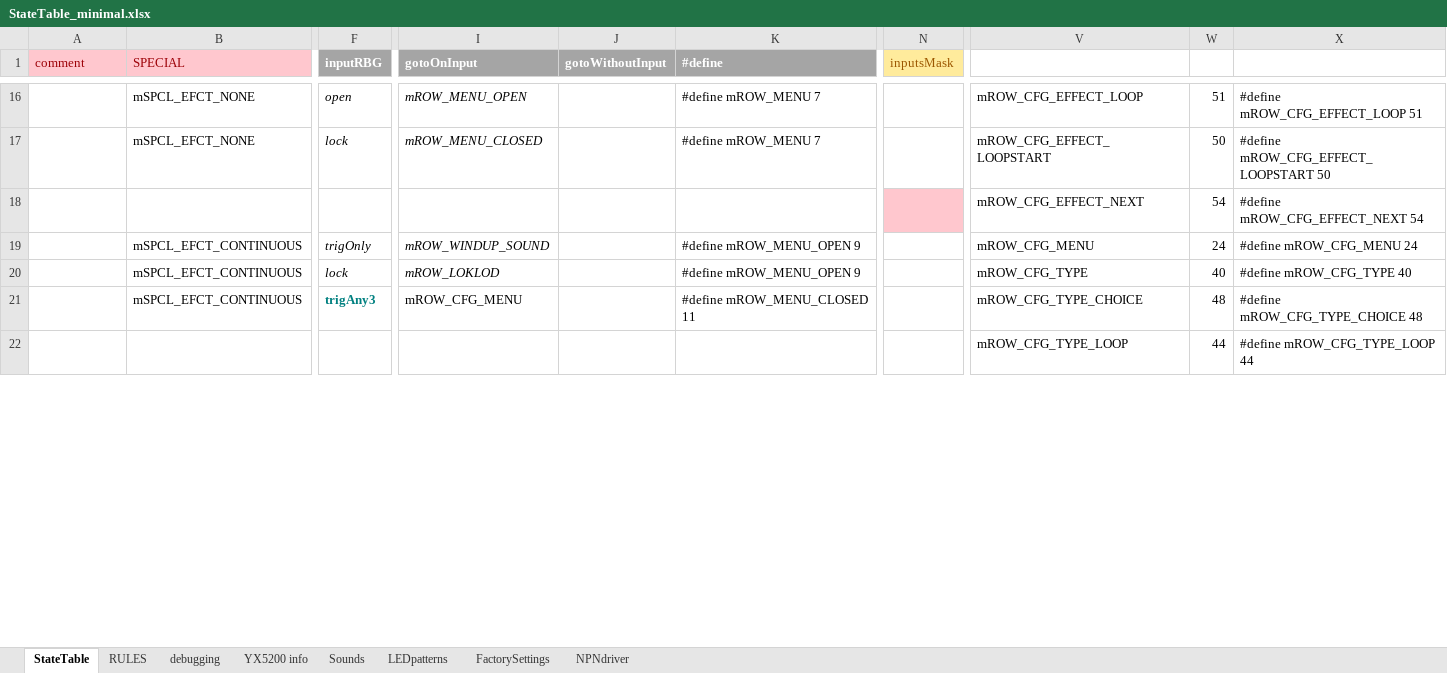
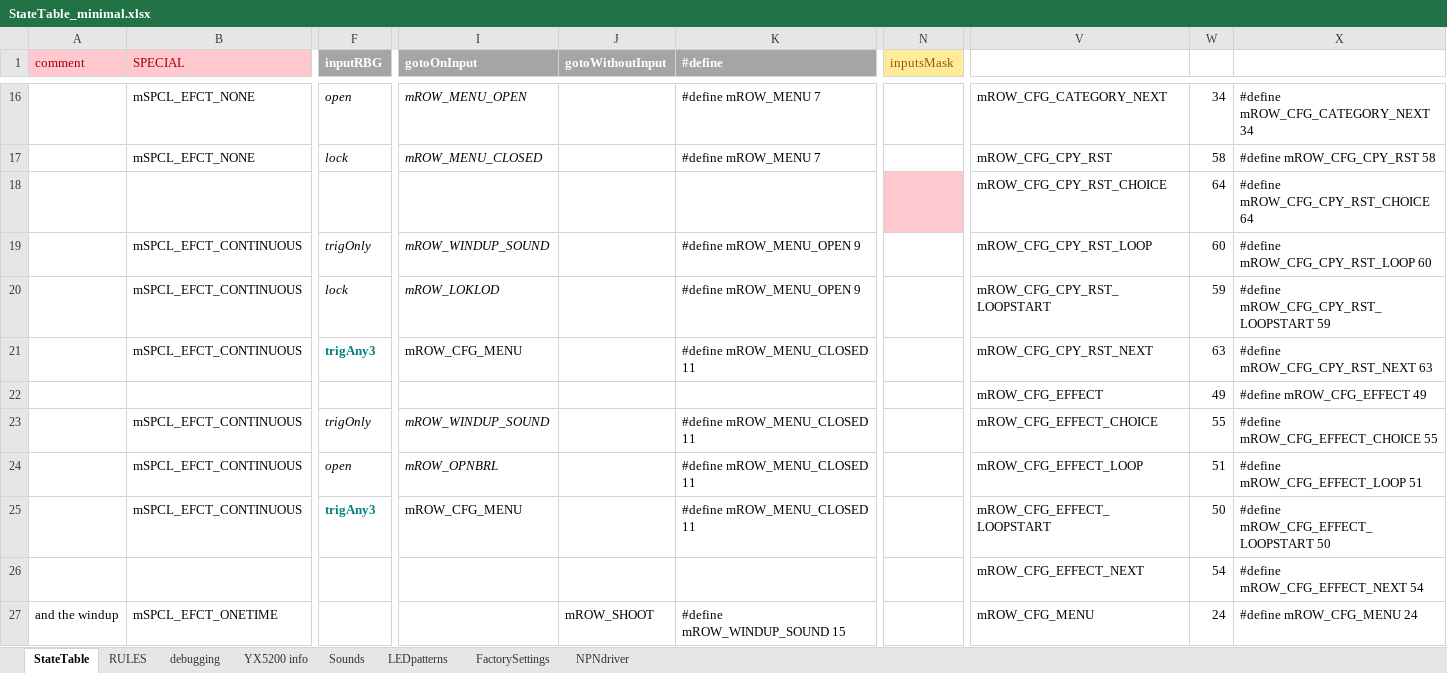
Before and after one commit to Mark-MDO47/RubberBandGun, an Excel workbook: RBG_arduino/StateTable_minimal.xlsx, sheet StateTable, drawn as a sheet; only a part is shown, gaps mark what is left out; the shorter side is filled out with more unchanged rows; values as stored, in another font and other column widths than the file's, no borders; removed rows and columns are numbered as before the commit, all else as after; rows hold the shown columns only; the diff covers the shown part only; the diff names each change by its address in the sheet, - before the commit and + after, or states it on an @@ line.

```diff
--- a/RBG_arduino/StateTable_minimal.xlsx (sheet StateTable)
+++ b/RBG_arduino/StateTable_minimal.xlsx (sheet StateTable)
-V16: mROW_CFG_EFFECT_LOOP
+V16: mROW_CFG_CATEGORY_NEXT
-W16: 51
+W16: 34
-X16: #define mROW_CFG_EFFECT_LOOP 51
+X16: #define mROW_CFG_CATEGORY_NEXT 34
-V17: mROW_CFG_EFFECT_LOOPSTART
+V17: mROW_CFG_CPY_RST
-W17: 50
+W17: 58
-X17: #define mROW_CFG_EFFECT_LOOPSTART 50
+X17: #define mROW_CFG_CPY_RST 58
+row 18:  |  |  |  |  |  |  | mROW_CFG_CPY_RST_CHOICE | 64 | #define mROW_CFG_CPY_RST_CHOICE 64
+row 19:  | mSPCL_EFCT_CONTINUOUS | trigOnly | mROW_WINDUP_SOUND |  | #define mROW_MENU_OPEN 9 |  | mROW_CFG_CPY_RST_LOOP | 60 | #define mROW_CFG_CPY_RST_LOOP 60
+row 20:  | mSPCL_EFCT_CONTINUOUS | lock | mROW_LOKLOD |  | #define mROW_MENU_OPEN 9 |  | mROW_CFG_CPY_RST_LOOPSTART | 59 | #define mROW_CFG_CPY_RST_LOOPSTART 59
+row 21:  | mSPCL_EFCT_CONTINUOUS | trigAny3 | mROW_CFG_MENU |  | #define mROW_MENU_CLOSED 11 |  | mROW_CFG_CPY_RST_NEXT | 63 | #define mROW_CFG_CPY_RST_NEXT 63
+row 22:  |  |  |  |  |  |  | mROW_CFG_EFFECT | 49 | #define mROW_CFG_EFFECT 49
+row 23:  | mSPCL_EFCT_CONTINUOUS | trigOnly | mROW_WINDUP_SOUND |  | #define mROW_MENU_CLOSED 11 |  | mROW_CFG_EFFECT_CHOICE | 55 | #define mROW_CFG_EFFECT_CHOICE 55
+row 24:  | mSPCL_EFCT_CONTINUOUS | open | mROW_OPNBRL |  | #define mROW_MENU_CLOSED 11 |  | mROW_CFG_EFFECT_LOOP | 51 | #define mROW_CFG_EFFECT_LOOP 51
+row 25:  | mSPCL_EFCT_CONTINUOUS | trigAny3 | mROW_CFG_MENU |  | #define mROW_MENU_CLOSED 11 |  | mROW_CFG_EFFECT_LOOPSTART | 50 | #define mROW_CFG_EFFECT_LOOPSTART 50
-N26 fill: #FFC7CE
+N26 fill: none
-row 19:  | mSPCL_EFCT_CONTINUOUS | trigOnly | mROW_WINDUP_SOUND |  | #define mROW_MENU_OPEN 9 |  | mROW_CFG_MENU | 24 | #define mROW_CFG_MENU 24
-row 20:  | mSPCL_EFCT_CONTINUOUS | lock | mROW_LOKLOD |  | #define mROW_MENU_OPEN 9 |  | mROW_CFG_TYPE | 40 | #define mROW_CFG_TYPE 40
-row 21:  | mSPCL_EFCT_CONTINUOUS | trigAny3 | mROW_CFG_MENU |  | #define mROW_MENU_CLOSED 11 |  | mROW_CFG_TYPE_CHOICE | 48 | #define mROW_CFG_TYPE_CHOICE 48
+row 27: and the windup | mSPCL_EFCT_ONETIME |  |  | mROW_SHOOT | #define mROW_WINDUP_SOUND 15 |  | mROW_CFG_MENU | 24 | #define mROW_CFG_MENU 24
```
Also changed, not shown: 15 added rows, 21 removed rows, 91 edited cells and cell formats elsewhere in this sheet, sheet debugging, sheet Sounds, formulas that keep their value, 3 other files.
